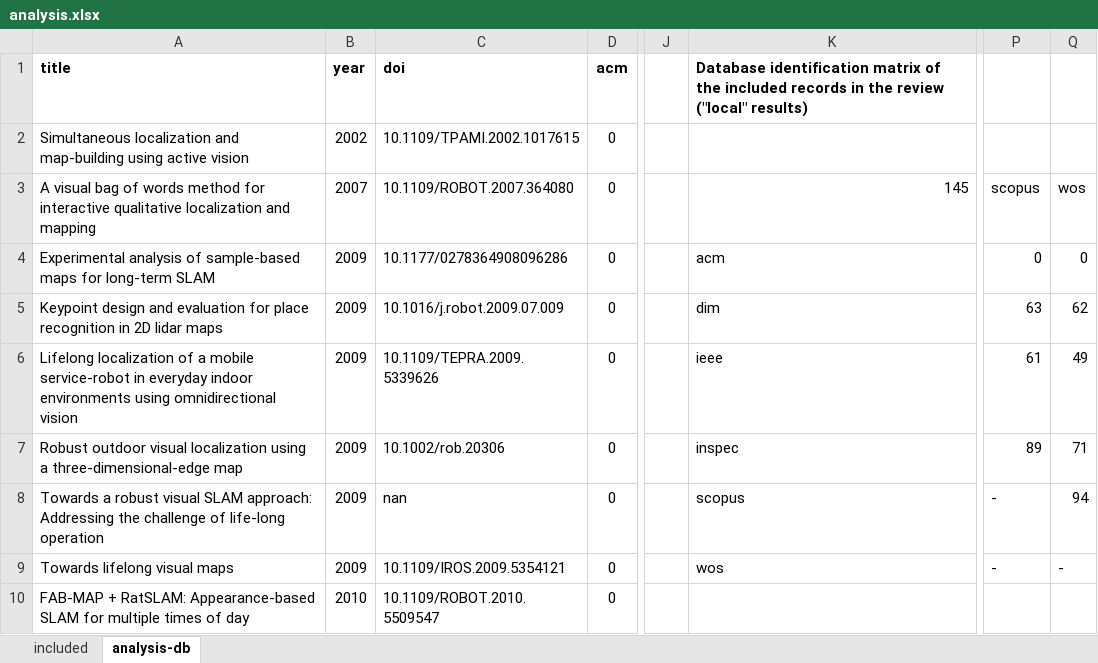
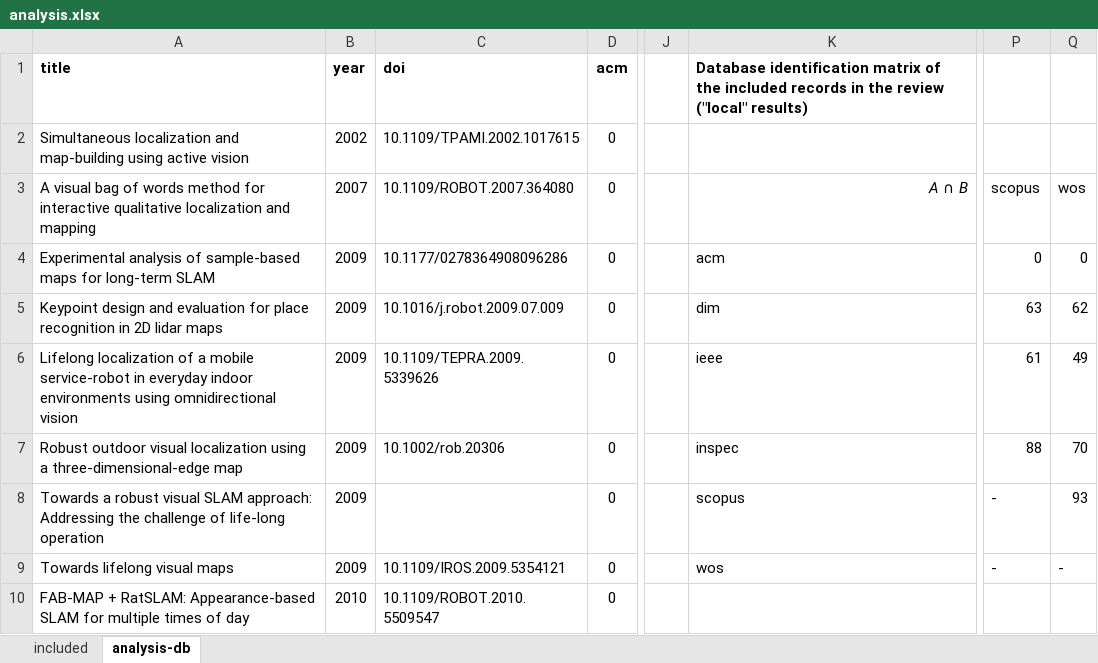
Before and after one commit to sousarbarb/slr-ltlm-mr, an Excel workbook: data/results/analysis.xlsx, sheet analysis-db, drawn as a sheet; only a part is shown, gaps mark what is left out; values as stored, in another font and other column widths than the file's, no borders; the diff covers the shown part only; the diff names each change by its address in the sheet, - before the commit and + after, or states it on an @@ line.

Commit message:
Databases resulsts analysis update (intersect vs union, scopus+inspec+wos). Fix extended version (30 > 31 rejected)

```diff
--- a/data/results/analysis.xlsx (sheet analysis-db)
+++ b/data/results/analysis.xlsx (sheet analysis-db)
-K3: 145
+K3: A ∩ B
-K3 italic: off
+K3 italic: on
-P7: 89
+P7: 88
-Q7: 71
+Q7: 70
-C8 (doi): nan
+C8 (doi): (empty)
-Q8: 94
+Q8: 93
```
Also changed, not shown: 1 removed row, 140 edited cells and cell formats elsewhere in this sheet, sheet included, formulas that keep their value, data/methodology/data-extraction/data.xlsx, 4 other files.
